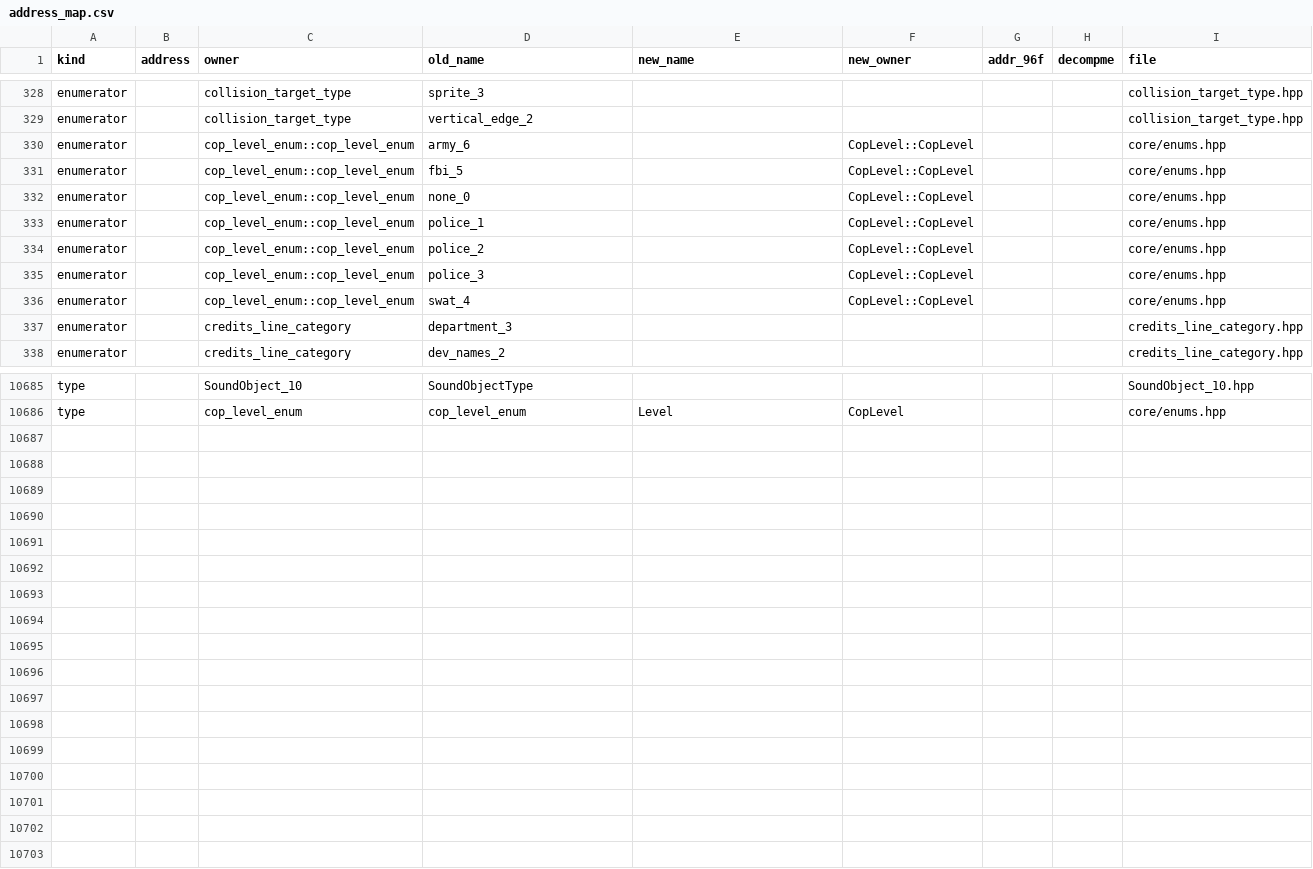
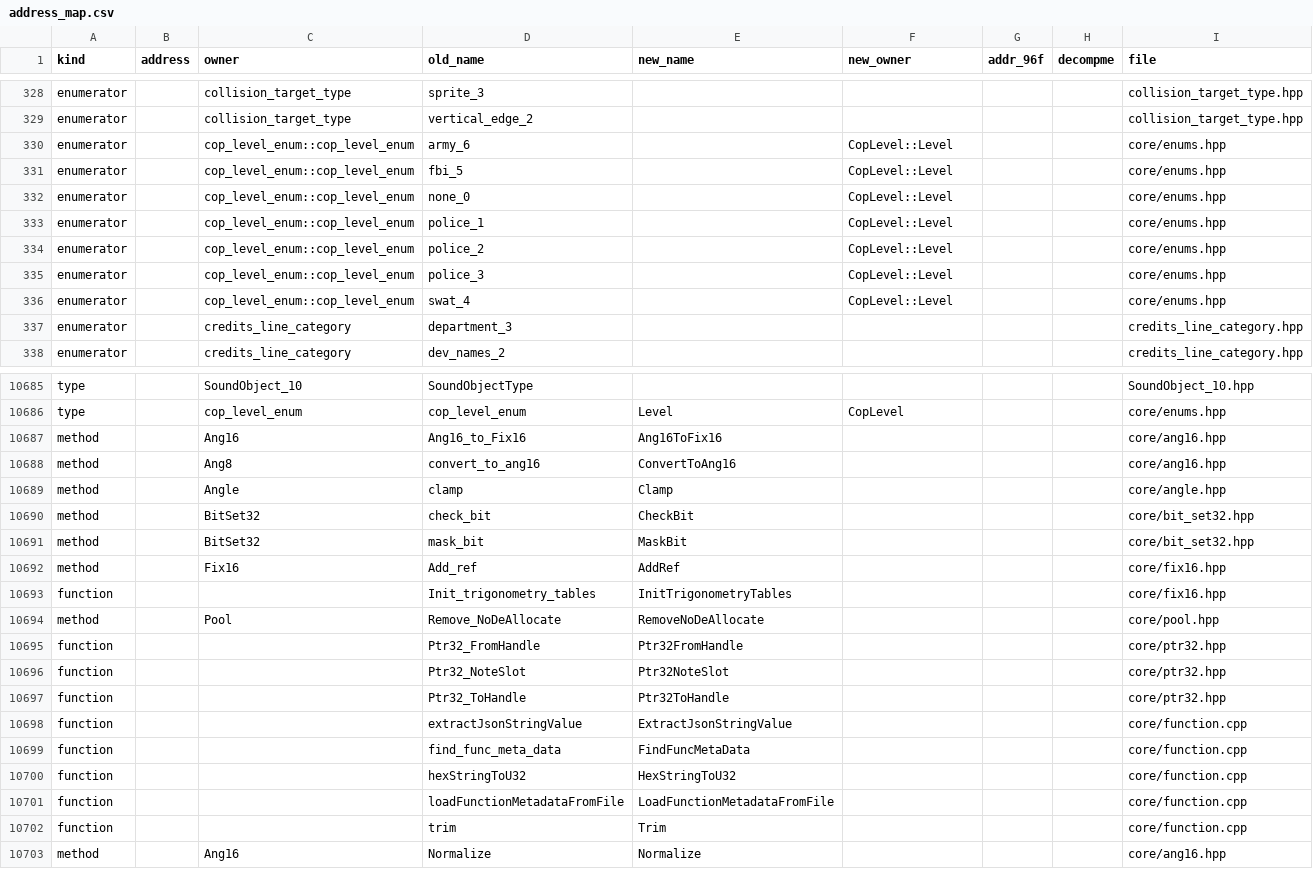
Before and after one commit to comedyjohn/gta2_re, a CSV file: port/tools/refactor/address_map.csv, drawn as a sheet; only a part is shown, gaps mark what is left out; the diff covers the shown part only.

```diff
--- a/port/tools/refactor/address_map.csv
+++ b/port/tools/refactor/address_map.csv
@@ -329,9 +329,9 @@ enumerator,,collision_target_type,sprite_3,,,,,collision_target_type.hpp
 enumerator,,collision_target_type,vertical_edge_2,,,,,collision_target_type.hpp
-enumerator,,cop_level_enum::cop_level_enum,army_6,,CopLevel::CopLevel,,,core/enums.hpp
-enumerator,,cop_level_enum::cop_level_enum,fbi_5,,CopLevel::CopLevel,,,core/enums.hpp
-enumerator,,cop_level_enum::cop_level_enum,none_0,,CopLevel::CopLevel,,,core/enums.hpp
-enumerator,,cop_level_enum::cop_level_enum,police_1,,CopLevel::CopLevel,,,core/enums.hpp
-enumerator,,cop_level_enum::cop_level_enum,police_2,,CopLevel::CopLevel,,,core/enums.hpp
-enumerator,,cop_level_enum::cop_level_enum,police_3,,CopLevel::CopLevel,,,core/enums.hpp
-enumerator,,cop_level_enum::cop_level_enum,swat_4,,CopLevel::CopLevel,,,core/enums.hpp
+enumerator,,cop_level_enum::cop_level_enum,army_6,,CopLevel::Level,,,core/enums.hpp
+enumerator,,cop_level_enum::cop_level_enum,fbi_5,,CopLevel::Level,,,core/enums.hpp
+enumerator,,cop_level_enum::cop_level_enum,none_0,,CopLevel::Level,,,core/enums.hpp
+enumerator,,cop_level_enum::cop_level_enum,police_1,,CopLevel::Level,,,core/enums.hpp
+enumerator,,cop_level_enum::cop_level_enum,police_2,,CopLevel::Level,,,core/enums.hpp
+enumerator,,cop_level_enum::cop_level_enum,police_3,,CopLevel::Level,,,core/enums.hpp
+enumerator,,cop_level_enum::cop_level_enum,swat_4,,CopLevel::Level,,,core/enums.hpp
 enumerator,,credits_line_category,department_3,,,,,credits_line_category.hpp
@@ -10686 +10686,18 @@ type,,SoundObject_10,SoundObjectType,,,,,SoundObject_10.hpp
 type,,cop_level_enum,cop_level_enum,Level,CopLevel,,,core/enums.hpp
+method,,Ang16,Ang16_to_Fix16,Ang16ToFix16,,,,core/ang16.hpp
+method,,Ang8,convert_to_ang16,ConvertToAng16,,,,core/ang16.hpp
+method,,Angle,clamp,Clamp,,,,core/angle.hpp
+method,,BitSet32,check_bit,CheckBit,,,,core/bit_set32.hpp
+method,,BitSet32,mask_bit,MaskBit,,,,core/bit_set32.hpp
+method,,Fix16,Add_ref,AddRef,,,,core/fix16.hpp
+function,,,Init_trigonometry_tables,InitTrigonometryTables,,,,core/fix16.hpp
+method,,Pool,Remove_NoDeAllocate,RemoveNoDeAllocate,,,,core/pool.hpp
+function,,,Ptr32_FromHandle,Ptr32FromHandle,,,,core/ptr32.hpp
+function,,,Ptr32_NoteSlot,Ptr32NoteSlot,,,,core/ptr32.hpp
+function,,,Ptr32_ToHandle,Ptr32ToHandle,,,,core/ptr32.hpp
+function,,,extractJsonStringValue,ExtractJsonStringValue,,,,core/function.cpp
+function,,,find_func_meta_data,FindFuncMetaData,,,,core/function.cpp
+function,,,hexStringToU32,HexStringToU32,,,,core/function.cpp
+function,,,loadFunctionMetadataFromFile,LoadFunctionMetadataFromFile,,,,core/function.cpp
+function,,,trim,Trim,,,,core/function.cpp
+method,,Ang16,Normalize,Normalize,,,,core/ang16.hpp
```
Also changed, not shown: 6 edited cells elsewhere in this file, 31 other files.
